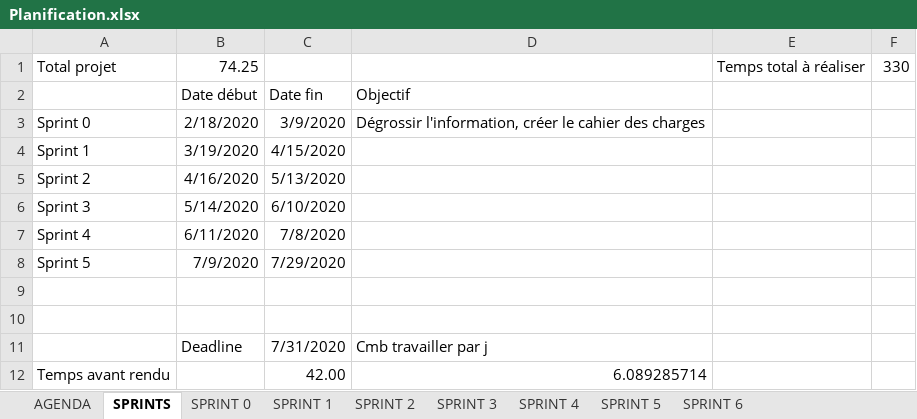
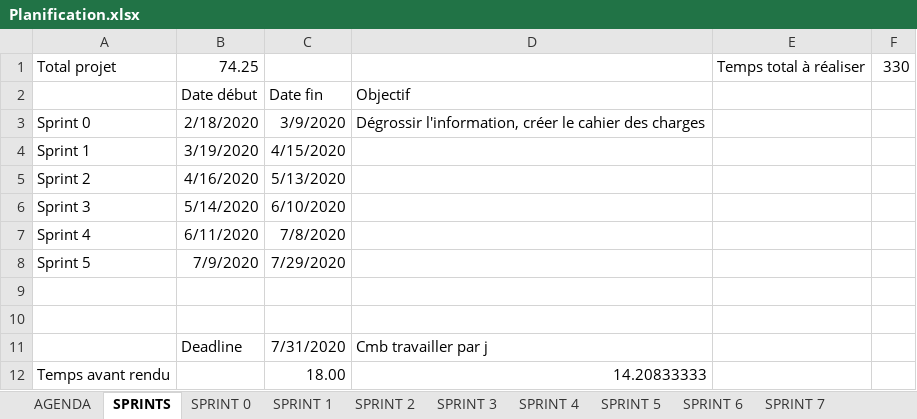
Before and after one commit to nicolassolioz/OJILTRA, an Excel workbook: Planification.xlsx, sheet SPRINTS, drawn as a sheet; values as stored, in another font and other column widths than the file's, no borders; removed rows and columns are numbered as before the commit, all else as after; the diff names each change by its address in the sheet, - before the commit and + after, or states it on an @@ line.

```diff
--- a/Planification.xlsx (sheet SPRINTS)
+++ b/Planification.xlsx (sheet SPRINTS)
+sheet tab: SPRINT 7
-row 12: Temps avant rendu |  | 42.00 | 6.089285714
+row 12: Temps avant rendu |  | 18.00 | 14.20833333
```
Also changed, not shown: 1 other file.
